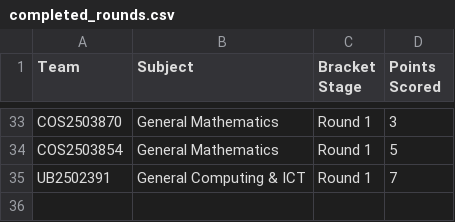
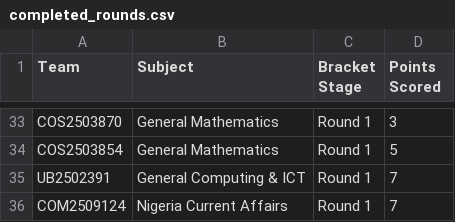
Before and after one commit to datascience-uniben/faculty_of_com_quiz, a CSV file: completed_rounds.csv, drawn as a sheet; only a part is shown, gaps mark what is left out; the diff names each change by its address in the sheet, - before the commit and + after, or states it on an @@ line.

Commit message:
Log match activity entry: COM2509124

```diff
--- a/completed_rounds.csv
+++ b/completed_rounds.csv
+row 36: COM2509124 | Nigeria Current Affairs | Round 1 | 7
```
